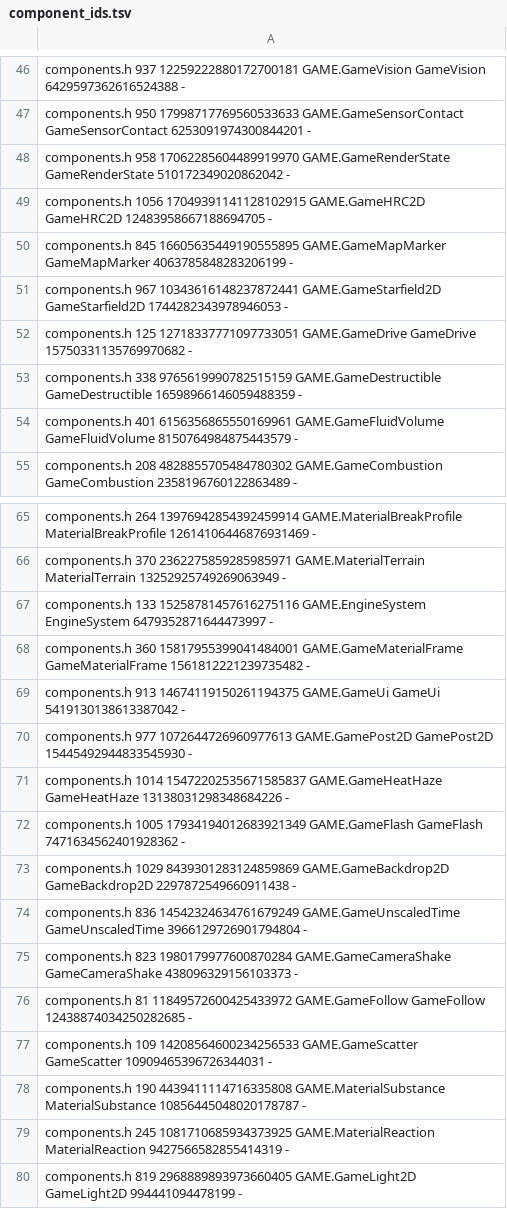
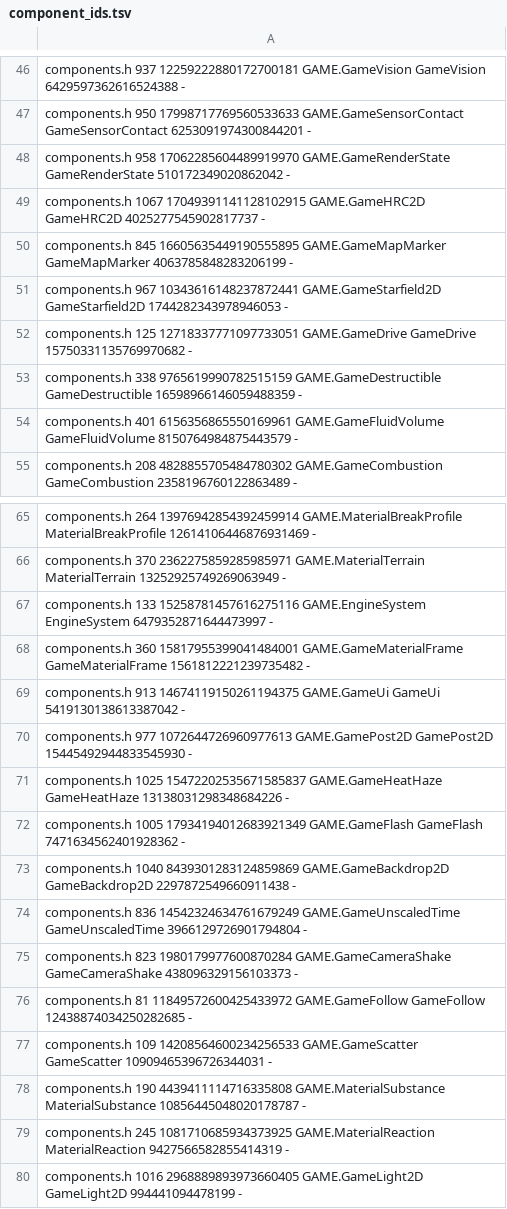
Before and after one commit to waldnercharles/chibi, a TSV file: src/runtime/component_ids.tsv, drawn as a sheet; only a part is shown, gaps mark what is left out.

```diff
--- a/src/runtime/component_ids.tsv
+++ b/src/runtime/component_ids.tsv
@@ -48,3 +48,3 @@ components.h 950 17998717769560533633 GAME.GameSensorContact GameSensorContact 6
 components.h 958 17062285604489919970 GAME.GameRenderState GameRenderState 510172349020862042 -
-components.h 1056 17049391141128102915 GAME.GameHRC2D GameHRC2D 12483958667188694705 -
+components.h 1067 17049391141128102915 GAME.GameHRC2D GameHRC2D 4025277545902817737 -
 components.h 845 16605635449190555895 GAME.GameMapMarker GameMapMarker 4063785848283206199 -
@@ -70,5 +70,5 @@ components.h 913 14674119150261194375 GAME.GameUi GameUi 5419130138613387042 -
 components.h 977 1072644726960977613 GAME.GamePost2D GamePost2D 15445492944833545930 -
-components.h 1014 15472202535671585837 GAME.GameHeatHaze GameHeatHaze 13138031298348684226 -
+components.h 1025 15472202535671585837 GAME.GameHeatHaze GameHeatHaze 13138031298348684226 -
 components.h 1005 17934194012683921349 GAME.GameFlash GameFlash 7471634562401928362 -
-components.h 1029 8439301283124859869 GAME.GameBackdrop2D GameBackdrop2D 2297872549660911438 -
+components.h 1040 8439301283124859869 GAME.GameBackdrop2D GameBackdrop2D 2297872549660911438 -
 components.h 836 14542324634761679249 GAME.GameUnscaledTime GameUnscaledTime 3966129726901794804 -
@@ -79,2 +79,2 @@ components.h 190 4439411114716335808 GAME.MaterialSubstance MaterialSubstance 10
 components.h 245 1081710685934373925 GAME.MaterialReaction MaterialReaction 9427566582855414319 -
-components.h 819 2968889893973660405 GAME.GameLight2D GameLight2D 994441094478199 -
+components.h 1016 2968889893973660405 GAME.GameLight2D GameLight2D 994441094478199 -
```
Also changed, not shown: 10 other files.
